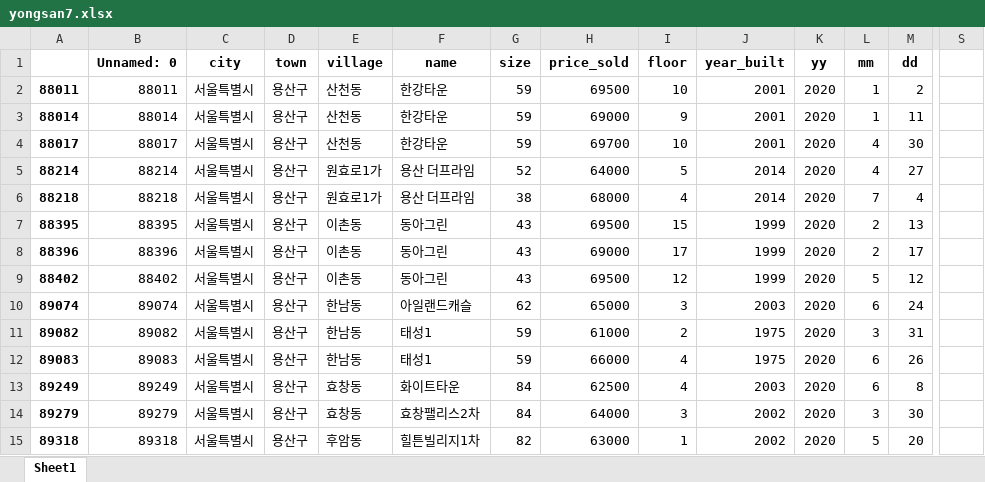
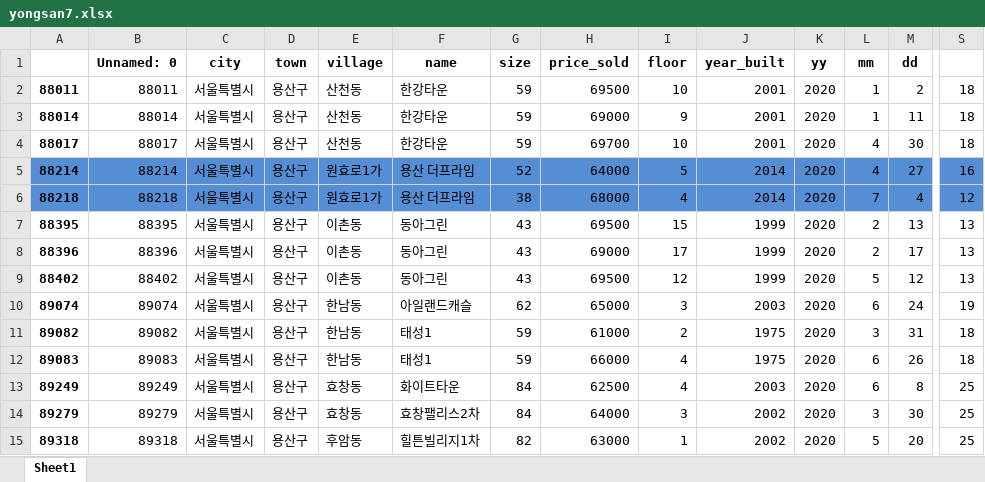
Before and after one commit to Suhhye-kang/Pandas, an Excel workbook: Real/yongsan7.xlsx, sheet Sheet1, drawn as a sheet; only a part is shown, gaps mark what is left out; values as stored, in another font and other column widths than the file's, no borders; the diff covers the shown part only; the diff names each change by its address in the sheet, - before the commit and + after, or states it on an @@ line.

```diff
--- a/Real/yongsan7.xlsx (sheet Sheet1)
+++ b/Real/yongsan7.xlsx (sheet Sheet1)
-S2:S4: (empty)
+S2:S4: 18
-A5:S6 fill: none
+A5:S6 fill: #558ED5
-S5: (empty)
+S5: 16
-S6: (empty)
+S6: 12
-S7:S9: (empty)
+S7:S9: 13
-S10: (empty)
+S10: 19
-S11:S12: (empty)
+S11:S12: 18
-S13:S15: (empty)
+S13:S15: 25
```
Also changed, not shown: cell formats elsewhere in this sheet, Real/apt_sell_size_town.xlsx, Real/apt_sell_town.xlsx, 11 other files.
